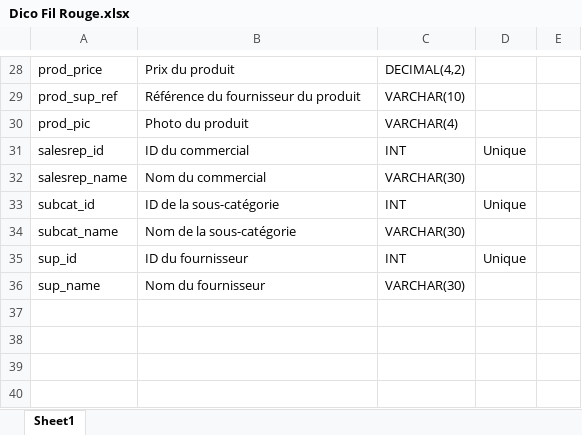
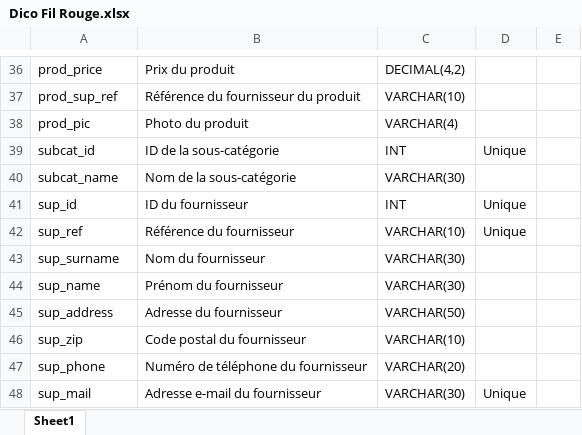
Before and after one commit to AlineWagner/DWWM, an Excel workbook: Fil Rouge/Dico Fil Rouge.xlsx, sheet Sheet1, drawn as a sheet; only a part is shown, gaps mark what is left out; values as stored, in another font and other column widths than the file's, no borders; table styles not drawn; removed rows and columns are numbered as before the commit, all else as after; the diff covers the shown part only; the diff names each change by its address in the sheet, - before the commit and + after, or states it on an @@ line.

```diff
--- a/Fil Rouge/Dico Fil Rouge.xlsx (sheet Sheet1)
+++ b/Fil Rouge/Dico Fil Rouge.xlsx (sheet Sheet1)
-row 31: salesrep_id | ID du commercial | INT | Unique
-row 32: salesrep_name | Nom du commercial | VARCHAR(30)
+row 42: sup_ref | Référence du fournisseur | VARCHAR(10) | Unique
+row 43: sup_surname | Nom du fournisseur | VARCHAR(30)
-B44: Nom du fournisseur
+B44: Prénom du fournisseur
+row 45: sup_address | Adresse du fournisseur | VARCHAR(50)
+row 46: sup_zip | Code postal du fournisseur | VARCHAR(10)
+row 47: sup_phone | Numéro de téléphone du fournisseur | VARCHAR(20)
+row 48: sup_mail | Adresse e-mail du fournisseur | VARCHAR(30) | Unique
```
Also changed, not shown: 11 added rows, 3 removed rows and 4 edited cells elsewhere in this sheet, 3 other files.
